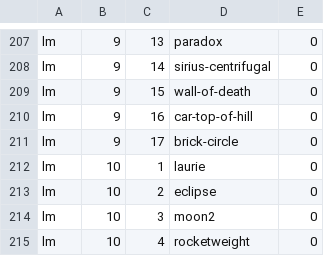
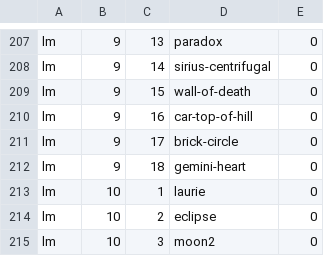
Before and after one commit to bkasel/lm, a CSV file: data/per_book/lm_problems.csv, drawn as a sheet; only a part is shown, gaps mark what is left out; the shorter side is filled out with more unchanged rows.

Commit message:
add new hw LM 9-18, gemini-heart

```diff
--- a/data/per_book/lm_problems.csv
+++ b/data/per_book/lm_problems.csv
@@ -211,2 +211,3 @@ lm,9,16,car-top-of-hill,0
 lm,9,17,brick-circle,0
+lm,9,18,gemini-heart,0
 lm,10,1,laurie,0
```
Also changed, not shown: data/problems.csv, 5 other files.
